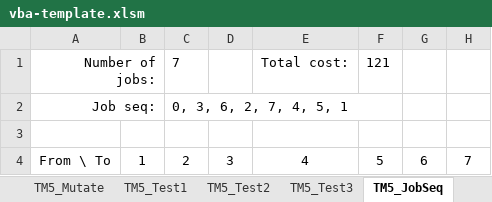
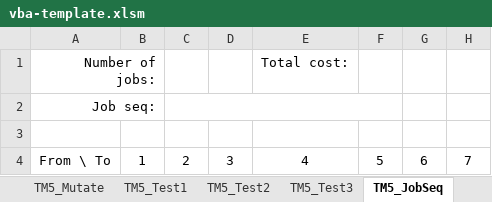
Before and after one commit to bss-osca/tfa, an Excel workbook: vba/vba-template.xlsm, sheet TM5_JobSeq, drawn as a sheet; only a part is shown; values as stored, in another font and other column widths than the file's, no borders; charts and pictures not drawn; the diff names each change by its address in the sheet, - before the commit and + after, or states it on an @@ line.

```diff
--- a/vba/vba-template.xlsm (sheet TM5_JobSeq)
+++ b/vba/vba-template.xlsm (sheet TM5_JobSeq)
-C1: 7
+C1: (empty)
-F1: 121
+F1: (empty)
-C2: 0, 3, 6, 2, 7, 4, 5, 1
+C2: (empty)
```
Also changed, not shown: sheet Overview, charts or pictures, vba/vba-solution.xlsm.
